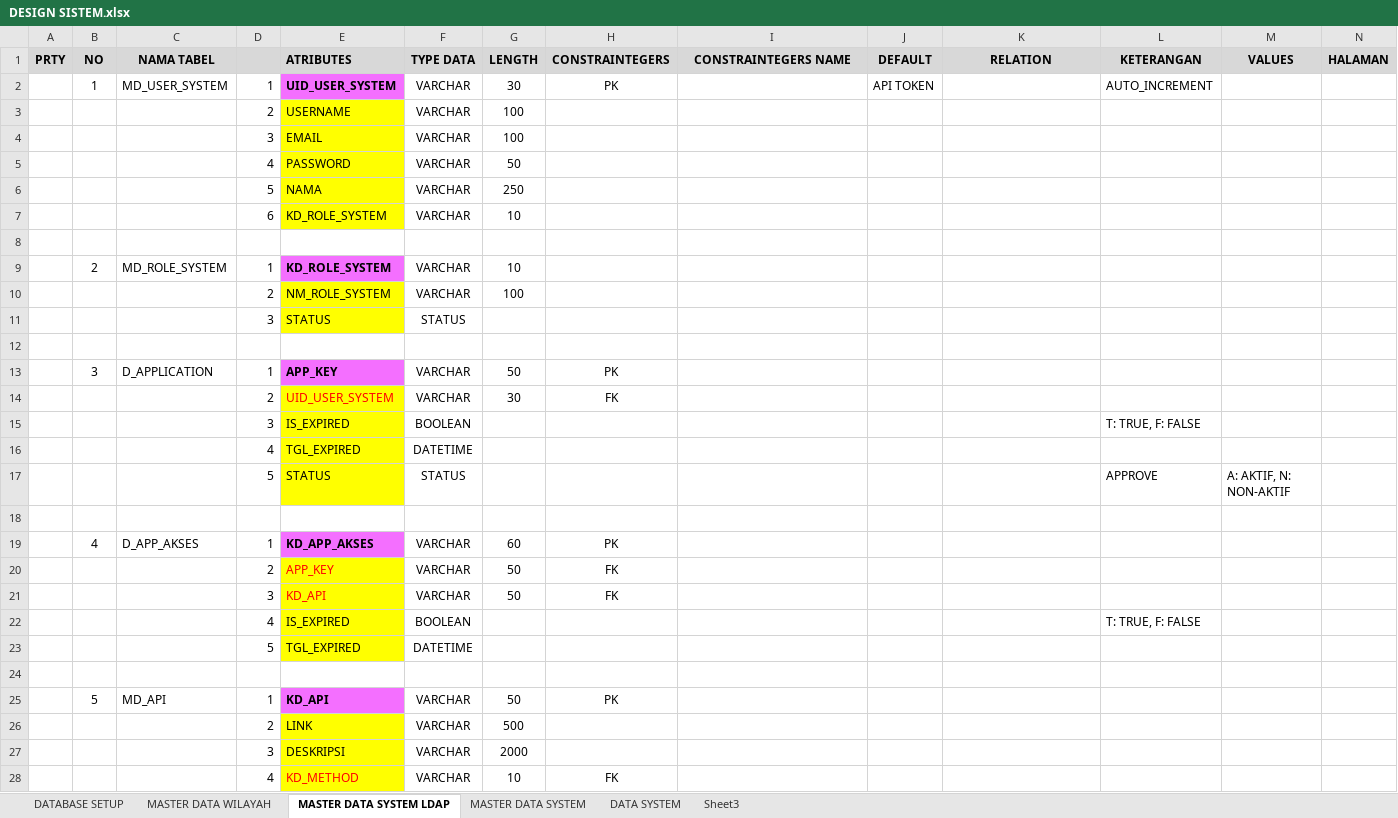
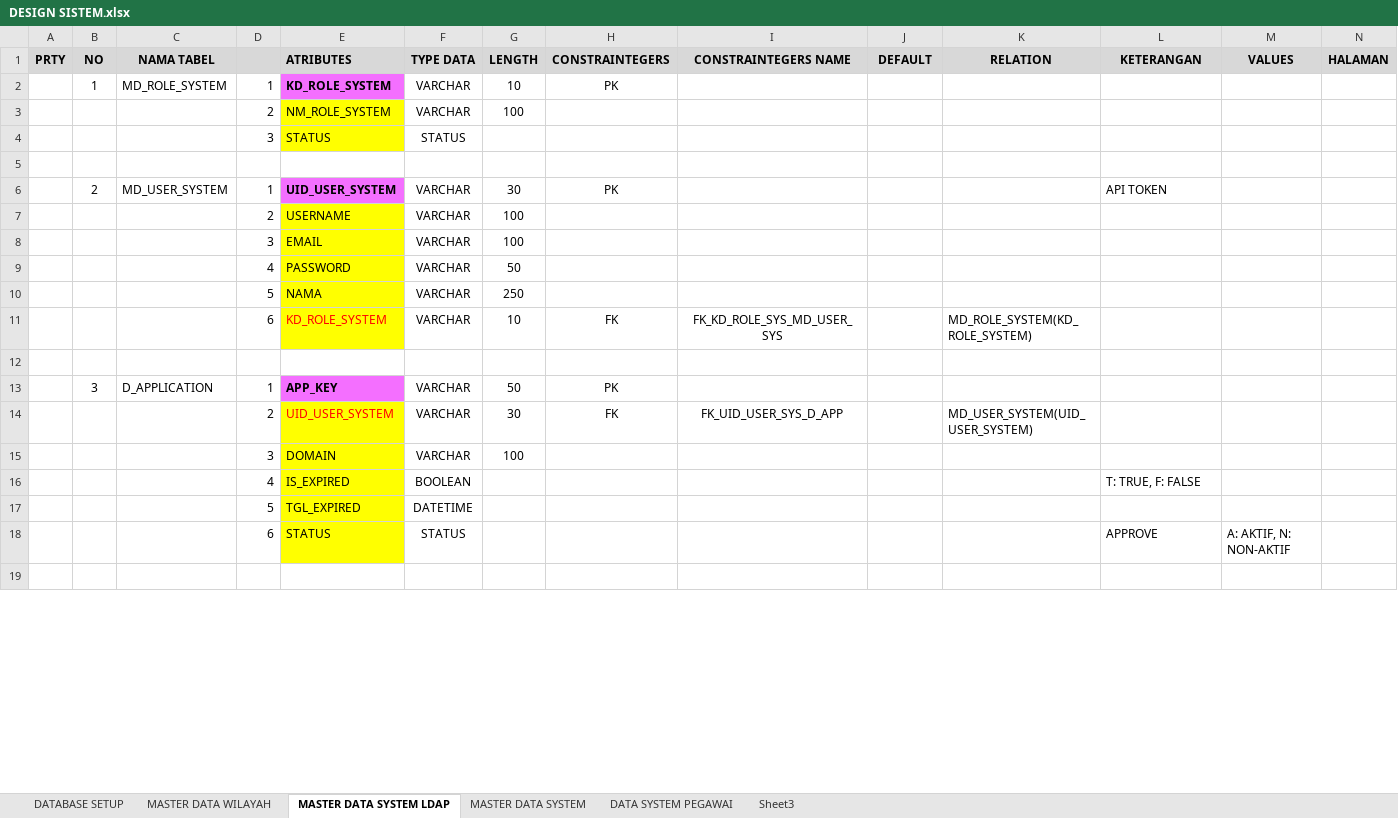
Before and after one commit to jumadilabdulrahmanselian/ldap-api, an Excel workbook: database/PROJECT LDAP INALUM/2. FILE PROYEK/201. DESAIN SISTEM/DESIGN SISTEM.xlsx, sheet MASTER DATA SYSTEM LDAP, drawn as a sheet; only a part is shown; values as stored, in another font and other column widths than the file's, no borders; removed rows and columns are numbered as before the commit, all else as after; rows hold the shown columns only; the diff covers the shown part only; the diff names each change by its address in the sheet, - before the commit and + after, or states it on an @@ line.

```diff
--- a/database/PROJECT LDAP INALUM/2. FILE PROYEK/201. DESAIN SISTEM/DESIGN SISTEM.xlsx (sheet MASTER DATA SYSTEM LDAP)
+++ b/database/PROJECT LDAP INALUM/2. FILE PROYEK/201. DESAIN SISTEM/DESIGN SISTEM.xlsx (sheet MASTER DATA SYSTEM LDAP)
-sheet tab: DATA SYSTEM
+sheet tab: DATA SYSTEM PEGAWAI
+row 2:  | 1 | MD_ROLE_SYSTEM | 1 | KD_ROLE_SYSTEM | VARCHAR | 10 | PK
@@ row 10 moved to row 3: 2 @@
@@ row 11 moved to row 4: 3 @@
+row 5: (empty)
-B6 (NO): 1
+B6 (NO): 2
-J6 (DEFAULT): API TOKEN
+J6 (DEFAULT): (empty)
-L6 (KETERANGAN): AUTO_INCREMENT
+L6 (KETERANGAN): API TOKEN
-E11 text colour: black
+E11 text colour: #FF0000
-H11 (CONSTRAINTEGERS): (empty)
+H11 (CONSTRAINTEGERS): FK
-I11 (CONSTRAINTEGERS NAME): (empty)
+I11 (CONSTRAINTEGERS NAME): FK_KD_ROLE_SYS_MD_USER_SYS
-K11 (RELATION): (empty)
+K11 (RELATION): MD_ROLE_SYSTEM(KD_ROLE_SYSTEM)
-row 8: (empty)
-row 9:  | 2 | MD_ROLE_SYSTEM | 1 | KD_ROLE_SYSTEM | VARCHAR | 10
-I14 (CONSTRAINTEGERS NAME): (empty)
+I14 (CONSTRAINTEGERS NAME): FK_UID_USER_SYS_D_APP
-K14 (RELATION): (empty)
+K14 (RELATION): MD_USER_SYSTEM(UID_USER_SYSTEM)
-row 15:  |  |  | 3 | IS_EXPIRED | BOOLEAN |  |  |  |  |  | T: TRUE, F: FALSE
-row 16:  |  |  | 4 | TGL_EXPIRED | DATETIME
-row 17:  |  |  | 5 | STATUS | STATUS |  |  |  |  |  | APPROVE | A: AKTIF, N: NON-AKTIF
-row 15: (empty)
+row 15:  |  |  | 3 | DOMAIN | VARCHAR | 100
-E15 fill: none
+E15 fill: #FFFF00
-row 19:  | 4 | D_APP_AKSES | 1 | KD_APP_AKSES | VARCHAR | 60 | PK
-row 20:  |  |  | 2 | APP_KEY | VARCHAR | 50 | FK
-row 21:  |  |  | 3 | KD_API | VARCHAR | 50 | FK
+row 18:  |  |  | 6 | STATUS | STATUS |  |  |  |  |  | APPROVE | A: AKTIF, N: NON-AKTIF
-row 25:  | 5 | MD_API | 1 | KD_API | VARCHAR | 50 | PK
@@ row 26 moved to row 28: 2 @@
@@ row 27 moved to row 29: 3 @@
-row 28:  |  |  | 4 | KD_METHOD | VARCHAR | 10 | FK
```
Also changed, not shown: 10 added rows, 2 removed rows and 3 edited cells elsewhere in this sheet, sheet MASTER DATA SYSTEM, sheet DATA SYSTEM PEGAWAI, 1 other file.
